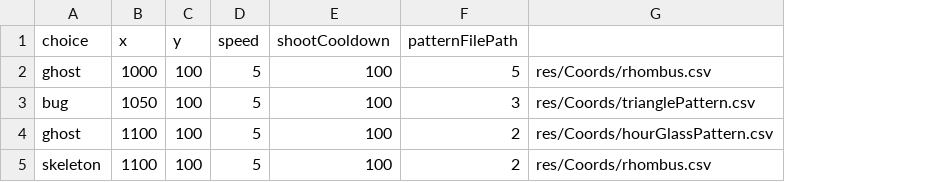
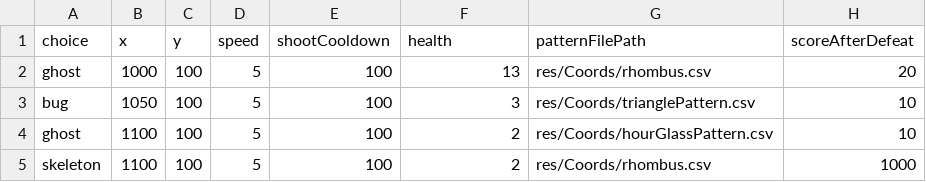
Before and after one commit to VietnameseDelegation/Meowzard, a CSV file: res/waves/wave0.csv, drawn as a sheet; the diff names each change by its address in the sheet, - before the commit and + after, or states it on an @@ line.

Commit message:
added a main menu added score

```diff
--- a/res/waves/wave0.csv
+++ b/res/waves/wave0.csv
+column H (scoreAfterDefeat), rows 2-5: 20 | 10 | 10 | 1000
-F1: patternFilePath
+F1: health
-G1: (empty)
+G1: patternFilePath
-F2 (health): 5
+F2 (health): 13
```
Also changed, not shown: res/waves/wave5.csv, 16 other files.
